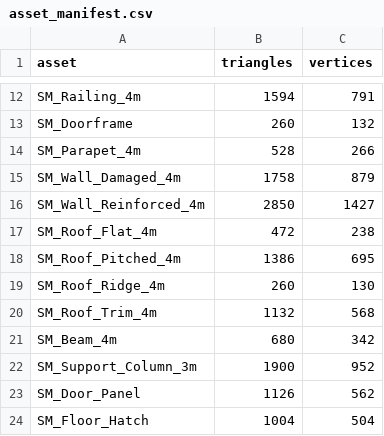
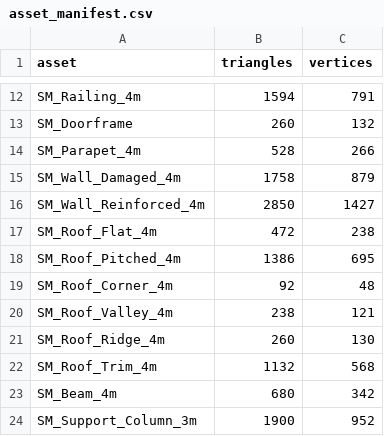
Before and after one commit to JaronKBragg7337/asset-pack-ue-threejs-blender-unity, a CSV file: docs/asset_manifest.csv, drawn as a sheet; only a part is shown, gaps mark what is left out; the shorter side is filled out with more unchanged rows; the diff names each change by its address in the sheet, - before the commit and + after, or states it on an @@ line.

Commit message:
Add roof corner and valley pieces

```diff
--- a/docs/asset_manifest.csv
+++ b/docs/asset_manifest.csv
+row 19: SM_Roof_Corner_4m | 92 | 48
+row 20: SM_Roof_Valley_4m | 238 | 121
```
Also changed, not shown: 14 other files.
